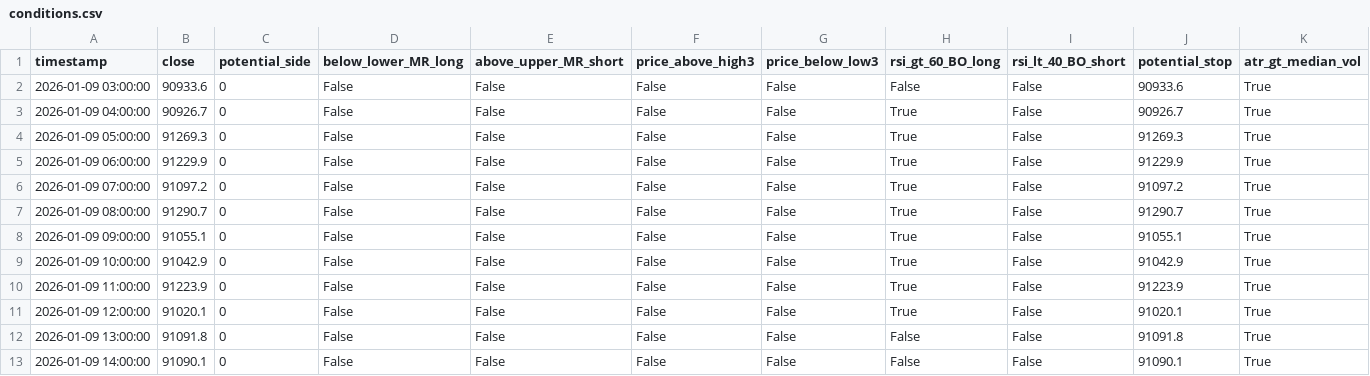
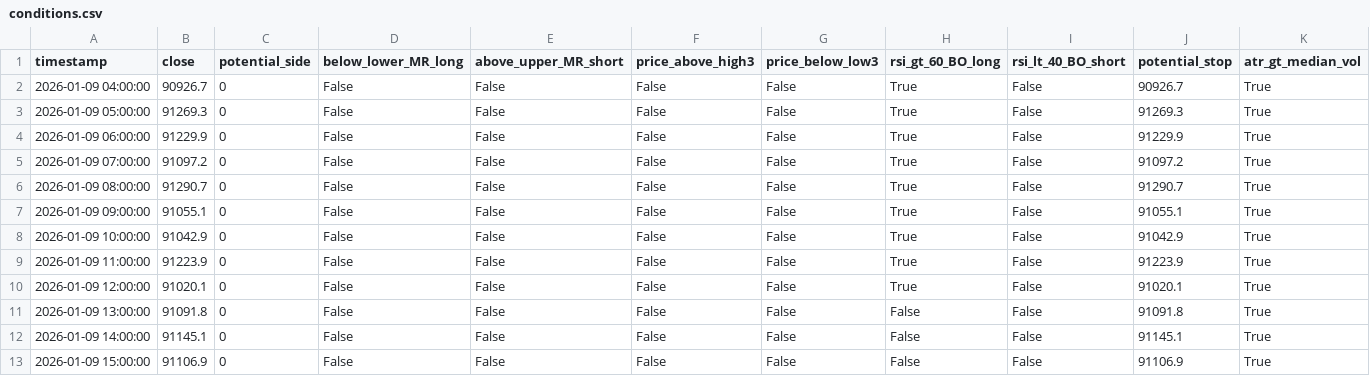
Before and after one commit to ha0zh/btc-db-v3-cron, a CSV file: backtest_results/conditions.csv, drawn as a sheet.

```diff
--- a/backtest_results/conditions.csv
+++ b/backtest_results/conditions.csv
@@ -1,3 +1,2 @@
 timestamp,close,potential_side,below_lower_MR_long,above_upper_MR_short,price_above_high3,price_below_low3,rsi_gt_60_BO_long,rsi_lt_40_BO_short,potential_stop,atr_gt_median_vol
-2026-01-09 03:00:00,90933.6,0,False,False,False,False,False,False,90933.6,True
 2026-01-09 04:00:00,90926.7,0,False,False,False,False,True,False,90926.7,True
@@ -12,2 +11,3 @@ timestamp,close,potential_side,below_lower_MR_long,above_upper_MR_short,price_ab
 2026-01-09 13:00:00,91091.8,0,False,False,False,False,False,False,91091.8,True
-2026-01-09 14:00:00,91090.1,0,False,False,False,False,False,False,91090.1,True
+2026-01-09 14:00:00,91145.1,0,False,False,False,False,False,False,91145.1,True
+2026-01-09 15:00:00,91106.9,0,False,False,False,False,False,False,91106.9,True
```
Also changed, not shown: backtest_results/indicators.csv, 3 other files.
